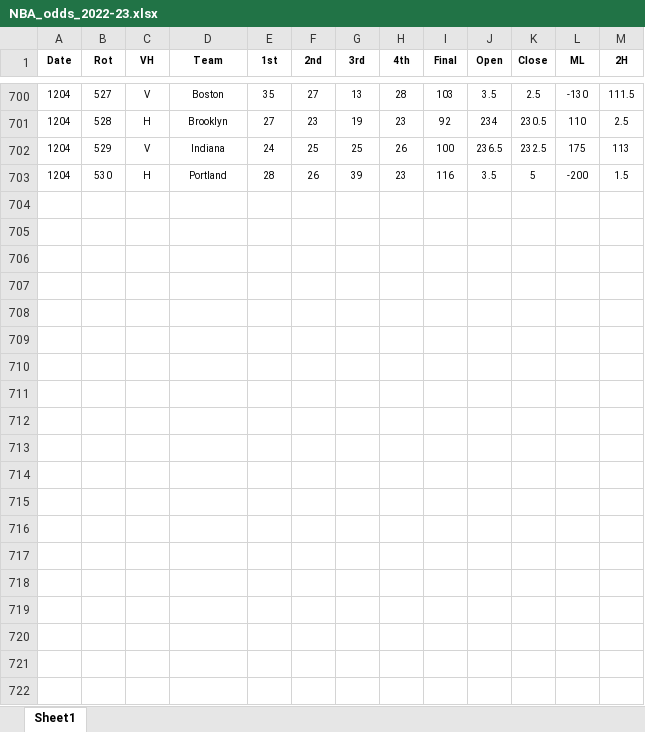
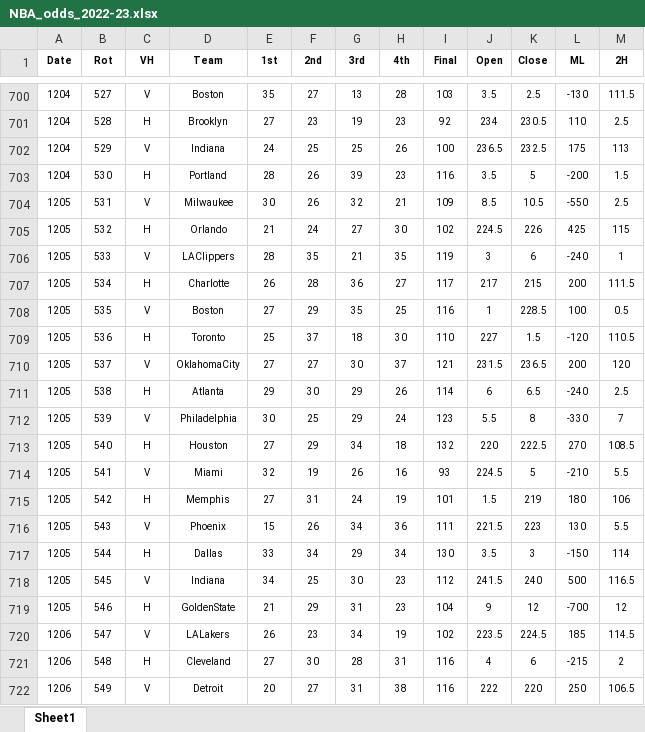
Before and after one commit to DillonKoch/Sports_Betting, an Excel workbook: Data/Odds/NBA/NBA_odds_2022-23.xlsx, sheet Sheet1, drawn as a sheet; only a part is shown, gaps mark what is left out; values as stored, in another font and other column widths than the file's, no borders; the diff covers the shown part only; the diff names each change by its address in the sheet, - before the commit and + after, or states it on an @@ line.

```diff
--- a/Data/Odds/NBA/NBA_odds_2022-23.xlsx (sheet Sheet1)
+++ b/Data/Odds/NBA/NBA_odds_2022-23.xlsx (sheet Sheet1)
+row 704: 1205 | 531 | V | Milwaukee | 30 | 26 | 32 | 21 | 109 | 8.5 | 10.5 | -550 | 2.5
+row 705: 1205 | 532 | H | Orlando | 21 | 24 | 27 | 30 | 102 | 224.5 | 226 | 425 | 115
+row 706: 1205 | 533 | V | LAClippers | 28 | 35 | 21 | 35 | 119 | 3 | 6 | -240 | 1
+row 707: 1205 | 534 | H | Charlotte | 26 | 28 | 36 | 27 | 117 | 217 | 215 | 200 | 111.5
+row 708: 1205 | 535 | V | Boston | 27 | 29 | 35 | 25 | 116 | 1 | 228.5 | 100 | 0.5
+row 709: 1205 | 536 | H | Toronto | 25 | 37 | 18 | 30 | 110 | 227 | 1.5 | -120 | 110.5
+row 710: 1205 | 537 | V | OklahomaCity | 27 | 27 | 30 | 37 | 121 | 231.5 | 236.5 | 200 | 120
+row 711: 1205 | 538 | H | Atlanta | 29 | 30 | 29 | 26 | 114 | 6 | 6.5 | -240 | 2.5
+row 712: 1205 | 539 | V | Philadelphia | 30 | 25 | 29 | 24 | 123 | 5.5 | 8 | -330 | 7
+row 713: 1205 | 540 | H | Houston | 27 | 29 | 34 | 18 | 132 | 220 | 222.5 | 270 | 108.5
+row 714: 1205 | 541 | V | Miami | 32 | 19 | 26 | 16 | 93 | 224.5 | 5 | -210 | 5.5
+row 715: 1205 | 542 | H | Memphis | 27 | 31 | 24 | 19 | 101 | 1.5 | 219 | 180 | 106
+row 716: 1205 | 543 | V | Phoenix | 15 | 26 | 34 | 36 | 111 | 221.5 | 223 | 130 | 5.5
+row 717: 1205 | 544 | H | Dallas | 33 | 34 | 29 | 34 | 130 | 3.5 | 3 | -150 | 114
+row 718: 1205 | 545 | V | Indiana | 34 | 25 | 30 | 23 | 112 | 241.5 | 240 | 500 | 116.5
+row 719: 1205 | 546 | H | GoldenState | 21 | 29 | 31 | 23 | 104 | 9 | 12 | -700 | 12
+row 720: 1206 | 547 | V | LALakers | 26 | 23 | 34 | 19 | 102 | 223.5 | 224.5 | 185 | 114.5
+row 721: 1206 | 548 | H | Cleveland | 27 | 30 | 28 | 31 | 116 | 4 | 6 | -215 | 2
+row 722: 1206 | 549 | V | Detroit | 20 | 27 | 31 | 38 | 116 | 222 | 220 | 250 | 106.5
```
Also changed, not shown: 81 added rows elsewhere in this sheet, Data/Odds/NCAAB/ncaa_basketball_2022-23.xlsx, Data/Odds/NCAAF/ncaa_football_2022-23.xlsx, 7 other files.
